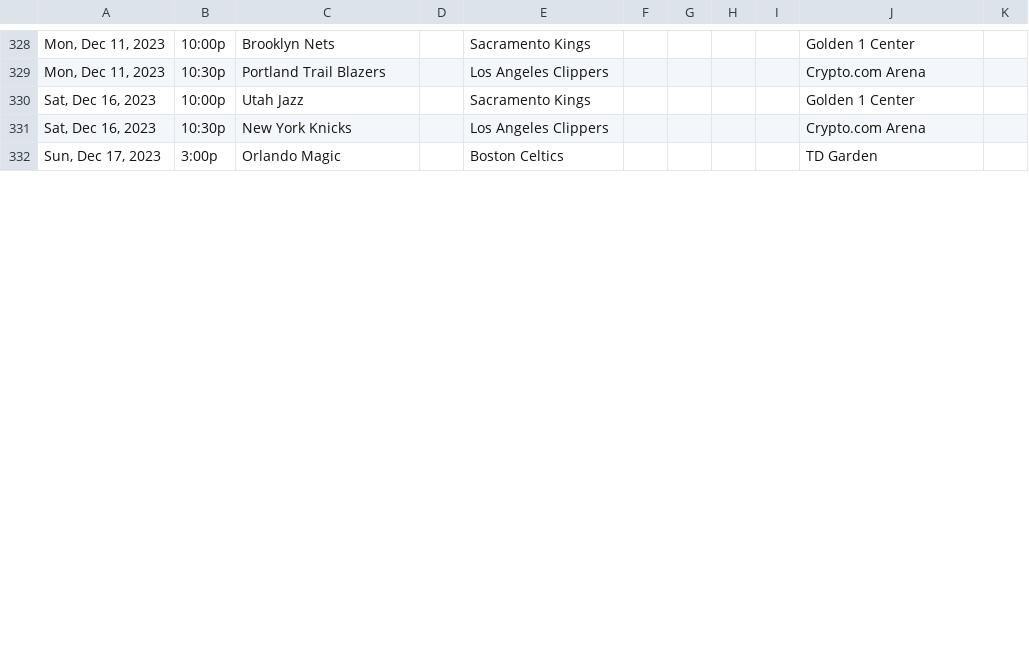
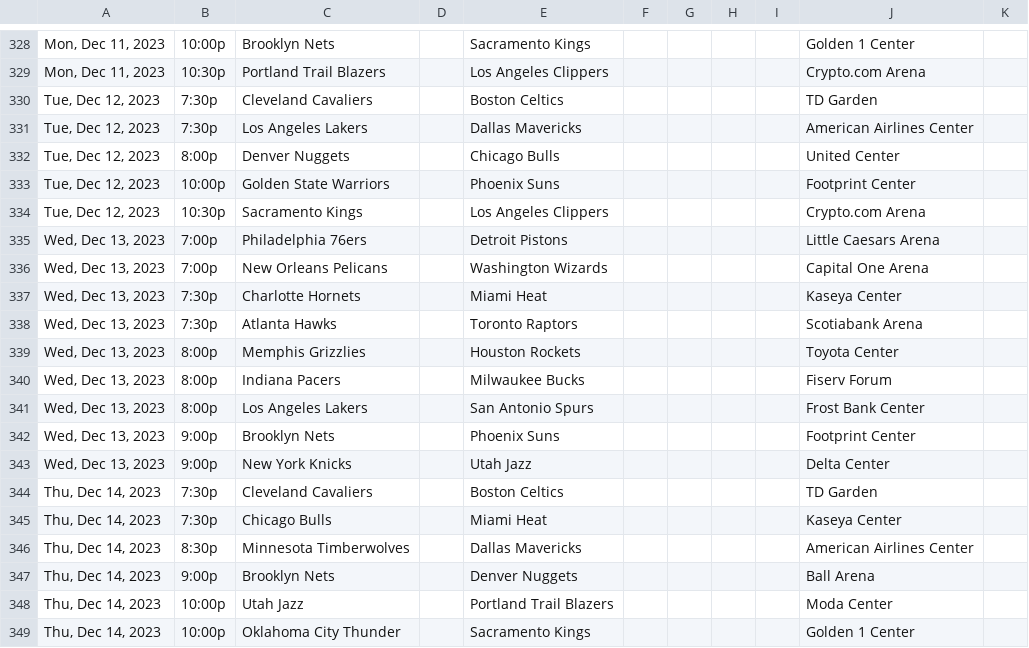
Before and after one commit to eparly/NBA_Predictor, a CSV file: NBA_Schedule_2023_24.csv, drawn as a sheet; only a part is shown, gaps mark what is left out; the shorter side is filled out with more unchanged rows; the diff covers the shown part only.

```diff
--- a/NBA_Schedule_2023_24.csv
+++ b/NBA_Schedule_2023_24.csv
@@ -329 +329,21 @@
 "Mon, Dec 11, 2023",10:30p,Portland Trail Blazers,,Los Angeles Clippers,,,,,Crypto.com Arena,
+"Tue, Dec 12, 2023",7:30p,Cleveland Cavaliers,,Boston Celtics,,,,,TD Garden,
+"Tue, Dec 12, 2023",7:30p,Los Angeles Lakers,,Dallas Mavericks,,,,,American Airlines Center,
+"Tue, Dec 12, 2023",8:00p,Denver Nuggets,,Chicago Bulls,,,,,United Center,
+"Tue, Dec 12, 2023",10:00p,Golden State Warriors,,Phoenix Suns,,,,,Footprint Center,
+"Tue, Dec 12, 2023",10:30p,Sacramento Kings,,Los Angeles Clippers,,,,,Crypto.com Arena,
+"Wed, Dec 13, 2023",7:00p,Philadelphia 76ers,,Detroit Pistons,,,,,Little Caesars Arena,
+"Wed, Dec 13, 2023",7:00p,New Orleans Pelicans,,Washington Wizards,,,,,Capital One Arena,
+"Wed, Dec 13, 2023",7:30p,Charlotte Hornets,,Miami Heat,,,,,Kaseya Center,
+"Wed, Dec 13, 2023",7:30p,Atlanta Hawks,,Toronto Raptors,,,,,Scotiabank Arena,
+"Wed, Dec 13, 2023",8:00p,Memphis Grizzlies,,Houston Rockets,,,,,Toyota Center,
+"Wed, Dec 13, 2023",8:00p,Indiana Pacers,,Milwaukee Bucks,,,,,Fiserv Forum,
+"Wed, Dec 13, 2023",8:00p,Los Angeles Lakers,,San Antonio Spurs,,,,,Frost Bank Center,
+"Wed, Dec 13, 2023",9:00p,Brooklyn Nets,,Phoenix Suns,,,,,Footprint Center,
+"Wed, Dec 13, 2023",9:00p,New York Knicks,,Utah Jazz,,,,,Delta Center,
+"Thu, Dec 14, 2023",7:30p,Cleveland Cavaliers,,Boston Celtics,,,,,TD Garden,
+"Thu, Dec 14, 2023",7:30p,Chicago Bulls,,Miami Heat,,,,,Kaseya Center,
+"Thu, Dec 14, 2023",8:30p,Minnesota Timberwolves,,Dallas Mavericks,,,,,American Airlines Center,
+"Thu, Dec 14, 2023",9:00p,Brooklyn Nets,,Denver Nuggets,,,,,Ball Arena,
+"Thu, Dec 14, 2023",10:00p,Utah Jazz,,Portland Trail Blazers,,,,,Moda Center,
+"Thu, Dec 14, 2023",10:00p,Oklahoma City Thunder,,Sacramento Kings,,,,,Golden 1 Center,
```
Also changed, not shown: 17 added rows and 1 edited cell elsewhere in this file, 6 other files.
